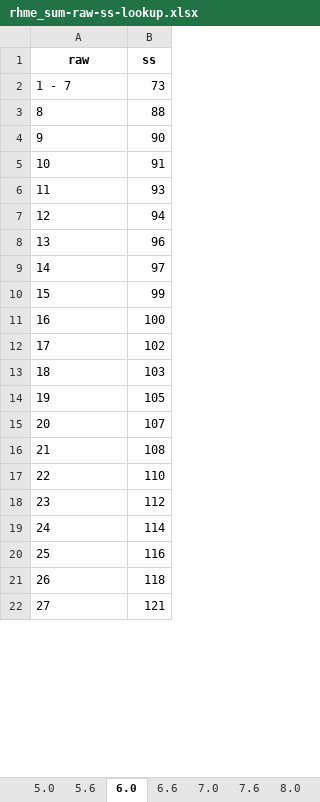
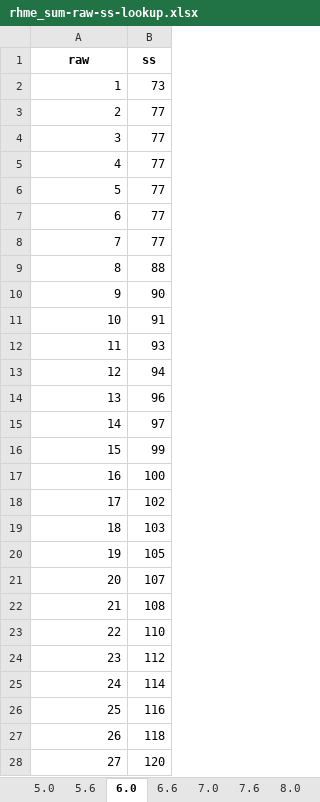
Before and after one commit to wpspublish-public/DSHerzberg-TOD-R, an Excel workbook: OUTPUT-FILES/NORMS/TODE_8.27.21_fornorms/rhme_sum-raw-ss-lookup.xlsx, sheet 6.0, drawn as a sheet; only a part is shown; values as stored, in another font and other column widths than the file's, no borders; addresses are those after the commit; the diff covers the shown part only; the diff names each change by its address in the sheet, - before the commit and + after, or states it on an @@ line.

```diff
--- a/OUTPUT-FILES/NORMS/TODE_8.27.21_fornorms/rhme_sum-raw-ss-lookup.xlsx (sheet 6.0)
+++ b/OUTPUT-FILES/NORMS/TODE_8.27.21_fornorms/rhme_sum-raw-ss-lookup.xlsx (sheet 6.0)
@@ column A (raw) renumbered in row 2 @@
+row 3: 2 | 77
+row 4: 3 | 77
+row 5: 4 | 77
+row 6: 5 | 77
+row 7: 6 | 77
+row 8: 7 | 77
-A9:A28 alignment: left
+A9:A28 alignment: right
-B28 (ss): 121
+B28 (ss): 120
```
Also changed, not shown: 1 edited cell and cell formats elsewhere in this sheet, sheet 5.0, sheet 7.6, sheet 8.0, sheet 7.0, sheet 5.6, sheet 6.6, 8 other files.
